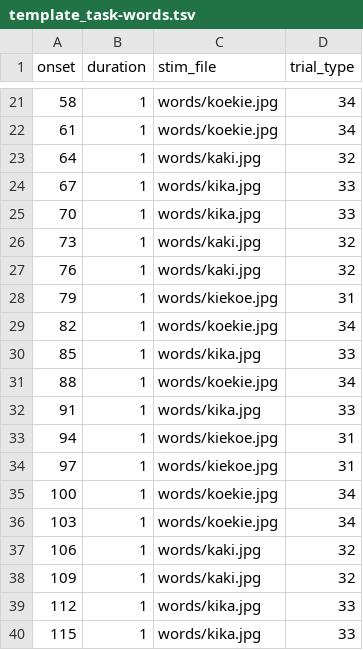
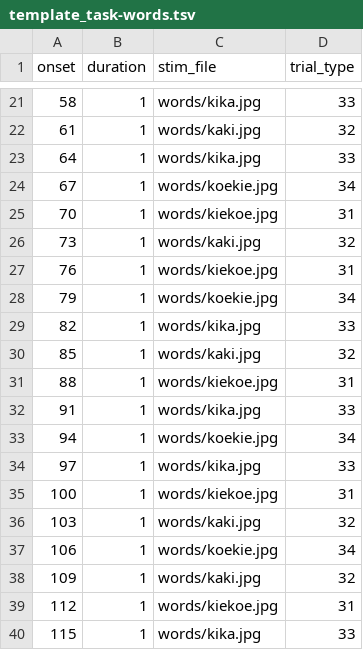
Before and after one commit to gpiantoni/tasks_in_OR, a TSV file: qttasks/images/template_task-words.tsv, drawn as a sheet; only a part is shown, gaps mark what is left out; the diff covers the shown part only.

Commit message:
better ordre for words

```diff
--- a/qttasks/images/template_task-words.tsv
+++ b/qttasks/images/template_task-words.tsv
@@ -21,19 +21,19 @@ onset	duration	stim_file	trial_type
-58	1	words/koekie.jpg	34
-61	1	words/koekie.jpg	34
-64	1	words/kaki.jpg	32
-67	1	words/kika.jpg	33
-70	1	words/kika.jpg	33
+58	1	words/kika.jpg	33
+61	1	words/kaki.jpg	32
+64	1	words/kika.jpg	33
+67	1	words/koekie.jpg	34
+70	1	words/kiekoe.jpg	31
 73	1	words/kaki.jpg	32
-76	1	words/kaki.jpg	32
-79	1	words/kiekoe.jpg	31
-82	1	words/koekie.jpg	34
-85	1	words/kika.jpg	33
-88	1	words/koekie.jpg	34
+76	1	words/kiekoe.jpg	31
+79	1	words/koekie.jpg	34
+82	1	words/kika.jpg	33
+85	1	words/kaki.jpg	32
+88	1	words/kiekoe.jpg	31
 91	1	words/kika.jpg	33
-94	1	words/kiekoe.jpg	31
-97	1	words/kiekoe.jpg	31
-100	1	words/koekie.jpg	34
-103	1	words/koekie.jpg	34
-106	1	words/kaki.jpg	32
+94	1	words/koekie.jpg	34
+97	1	words/kika.jpg	33
+100	1	words/kiekoe.jpg	31
+103	1	words/kaki.jpg	32
+106	1	words/koekie.jpg	34
 109	1	words/kaki.jpg	32
-112	1	words/kika.jpg	33
+112	1	words/kiekoe.jpg	31
```
Also changed, not shown: 34 edited cells elsewhere in this file.
